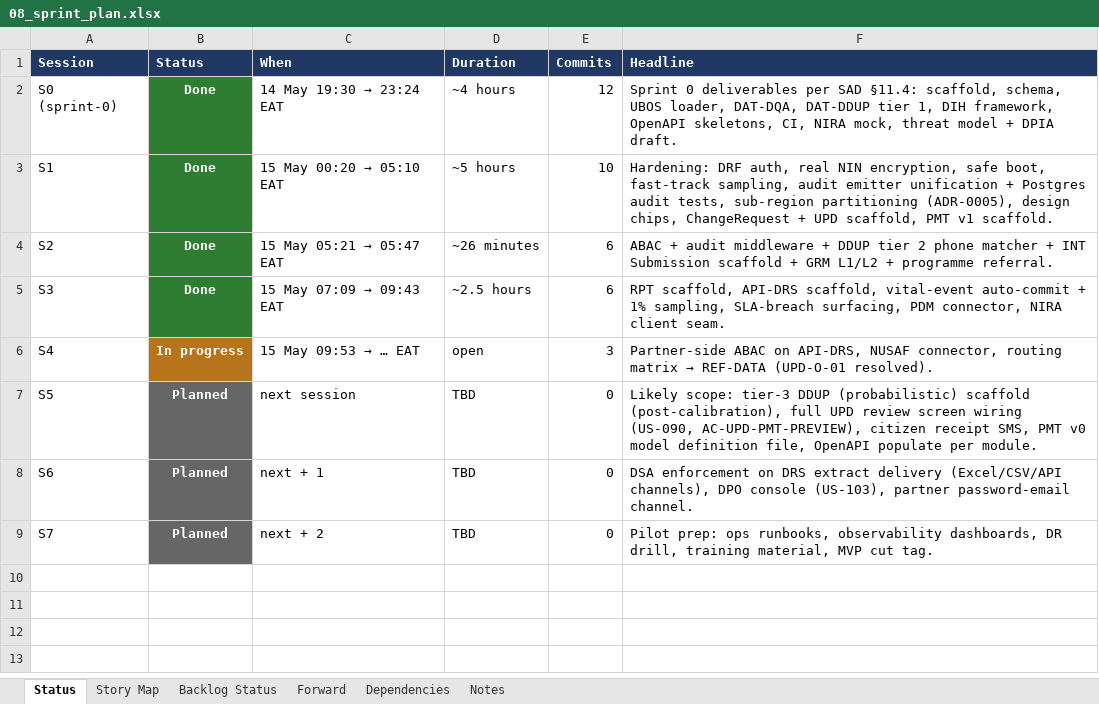
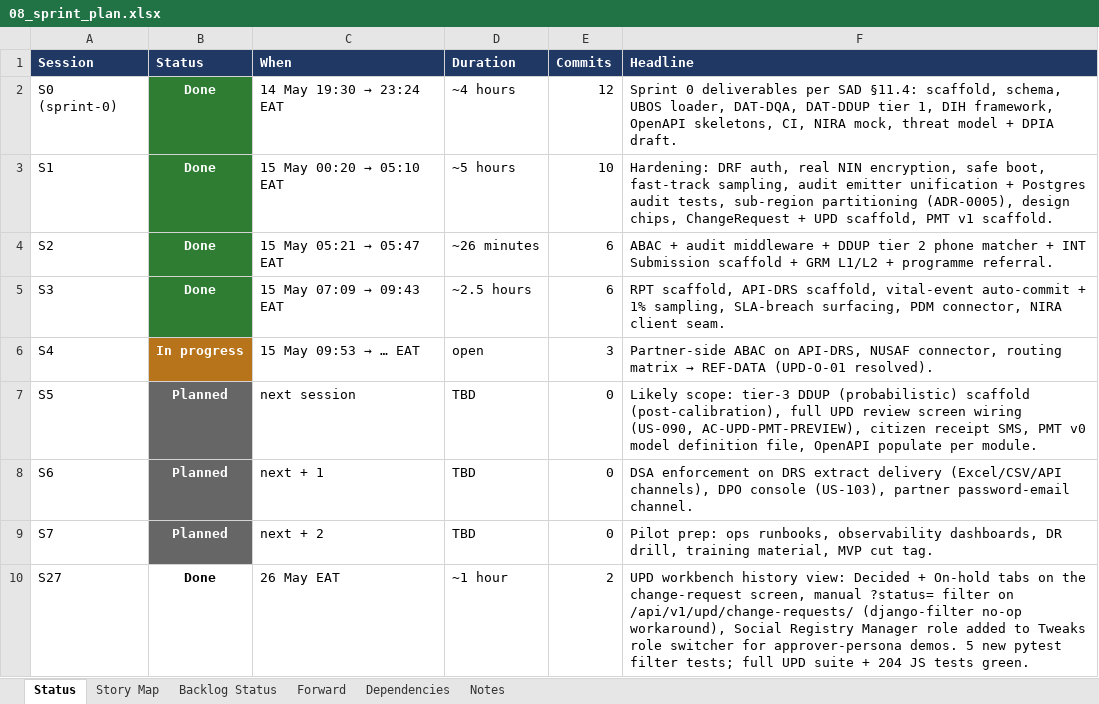
Before and after one commit to jmwebazeutamu/nsr_uganda, an Excel workbook: docs/08_sprint_plan.xlsx, sheet Status, drawn as a sheet; values as stored, in another font and other column widths than the file's, no borders; the diff names each change by its address in the sheet, - before the commit and + after, or states it on an @@ line.

```diff
--- a/docs/08_sprint_plan.xlsx (sheet Status)
+++ b/docs/08_sprint_plan.xlsx (sheet Status)
+row 10: S27 | Done | 26 May EAT | ~1 hour | 2 | UPD workbench history view: Decided + On-hold tabs on the change-request screen, manual ?status= filter on /api/v1/upd/change-requests/ (django-filter no-op workaround), Social Registry Manager role added to Tweaks role switcher for approver-persona demos. 5 new pytest filter tests; full UPD suite + 204 JS tests green.
```
Also changed, not shown: sheet Story Map.
